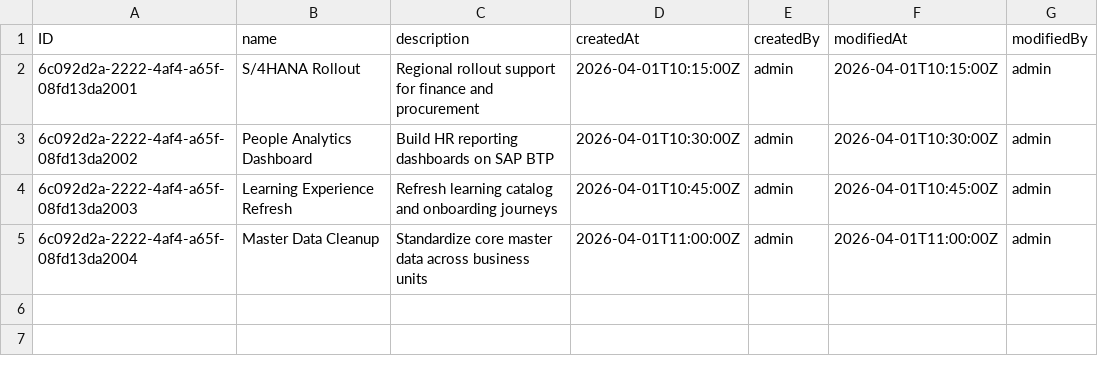
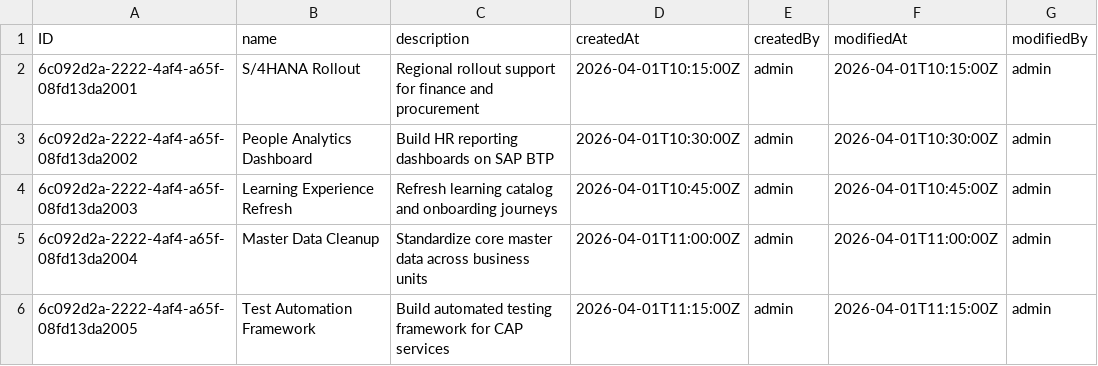
Before and after one commit to rajarajan2705/employee-dashboard-cap, a CSV file: db/data/employee.dashboard-ProjectsMaster.csv, drawn as a sheet; the diff names each change by its address in the sheet, - before the commit and + after, or states it on an @@ line.

Commit message:
Added Integration Tests

```diff
--- a/db/data/employee.dashboard-ProjectsMaster.csv
+++ b/db/data/employee.dashboard-ProjectsMaster.csv
+row 6: 6c092d2a-2222-4af4-a65f-08fd13da2005 | Test Automation Framework | Build automated testing framework for CAP services | 2026-04-01T11:15:00Z | admin | 2026-04-01T11:15:00Z | admin
```
Also changed, not shown: 12 other files.
